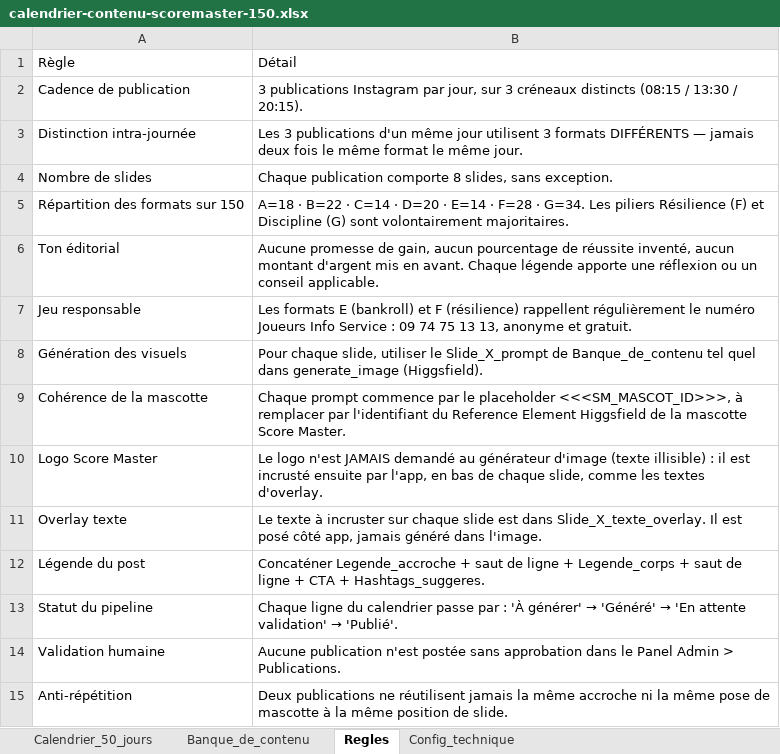
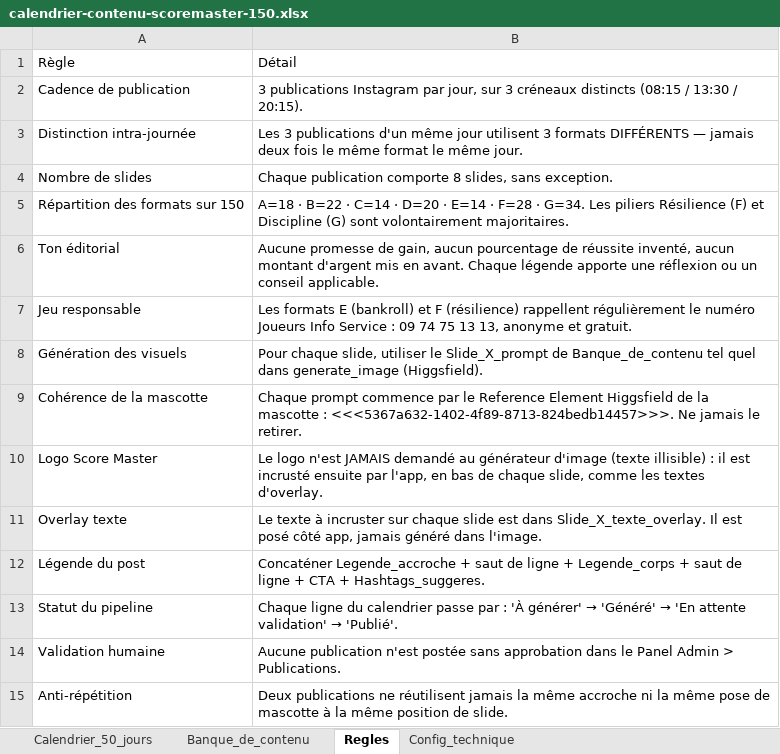
Before and after one commit to furkansama1us-dotcom/scoremaster, an Excel workbook: calendrier-contenu-scoremaster-150.xlsx, sheet Regles, drawn as a sheet; values as stored, in another font and other column widths than the file's, no borders; the diff names each change by its address in the sheet, - before the commit and + after, or states it on an @@ line.

```diff
--- a/calendrier-contenu-scoremaster-150.xlsx (sheet Regles)
+++ b/calendrier-contenu-scoremaster-150.xlsx (sheet Regles)
-B9: …par le placeholder <<<SM_MASCOT_ID>>>, à remplacer par l'identifiant du Reference Element Higgsfield de la mascotte Score Master.
+B9: …par le Reference Element Higgsfield de la mascotte : <<<5367a632-1402-4f89-8713-824bedb14457>>>. Ne jamais le retirer.
```
Also changed, not shown: sheet Banque_de_contenu, sheet Config_technique.
